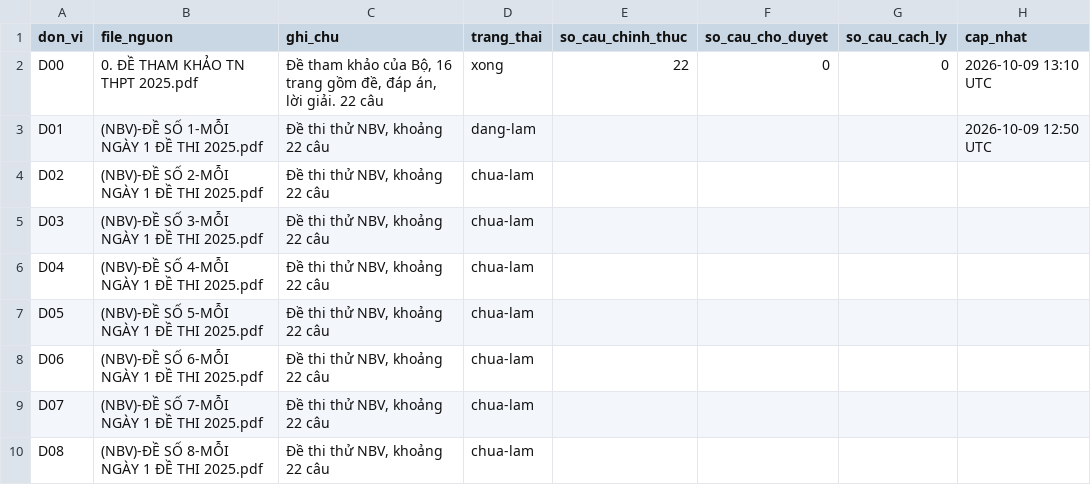
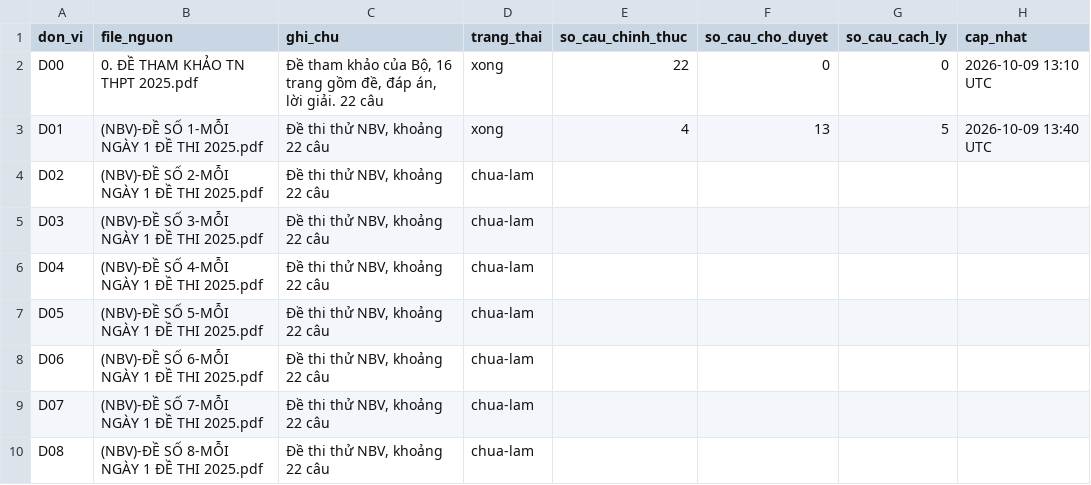
Before and after one commit to nguyenkhoi6107-ux/kho-toan-thpt, a CSV file: danh-muc/tien-do.csv, drawn as a sheet; only a part is shown.

```diff
--- a/danh-muc/tien-do.csv
+++ b/danh-muc/tien-do.csv
@@ -2,3 +2,3 @@ don_vi,file_nguon,ghi_chu,trang_thai,so_cau_chinh_thuc,so_cau_cho_duyet,so_cau_c
 D00,0. ĐỀ THAM KHẢO TN THPT 2025.pdf,"Đề tham khảo của Bộ, 16 trang gồm đề, đáp án, lời giải. 22 câu",xong,22,0,0,2026-10-09 13:10 UTC
-D01,(NBV)-ĐỀ SỐ 1-MỖI NGÀY 1 ĐỀ THI 2025.pdf,"Đề thi thử NBV, khoảng 22 câu",dang-lam,,,,2026-10-09 12:50 UTC
+D01,(NBV)-ĐỀ SỐ 1-MỖI NGÀY 1 ĐỀ THI 2025.pdf,"Đề thi thử NBV, khoảng 22 câu",xong,4,13,5,2026-10-09 13:40 UTC
 D02,(NBV)-ĐỀ SỐ 2-MỖI NGÀY 1 ĐỀ THI 2025.pdf,"Đề thi thử NBV, khoảng 22 câu",chua-lam,,,,
```
Also changed, not shown: danh-muc/chi-muc.csv, 24 other files.
